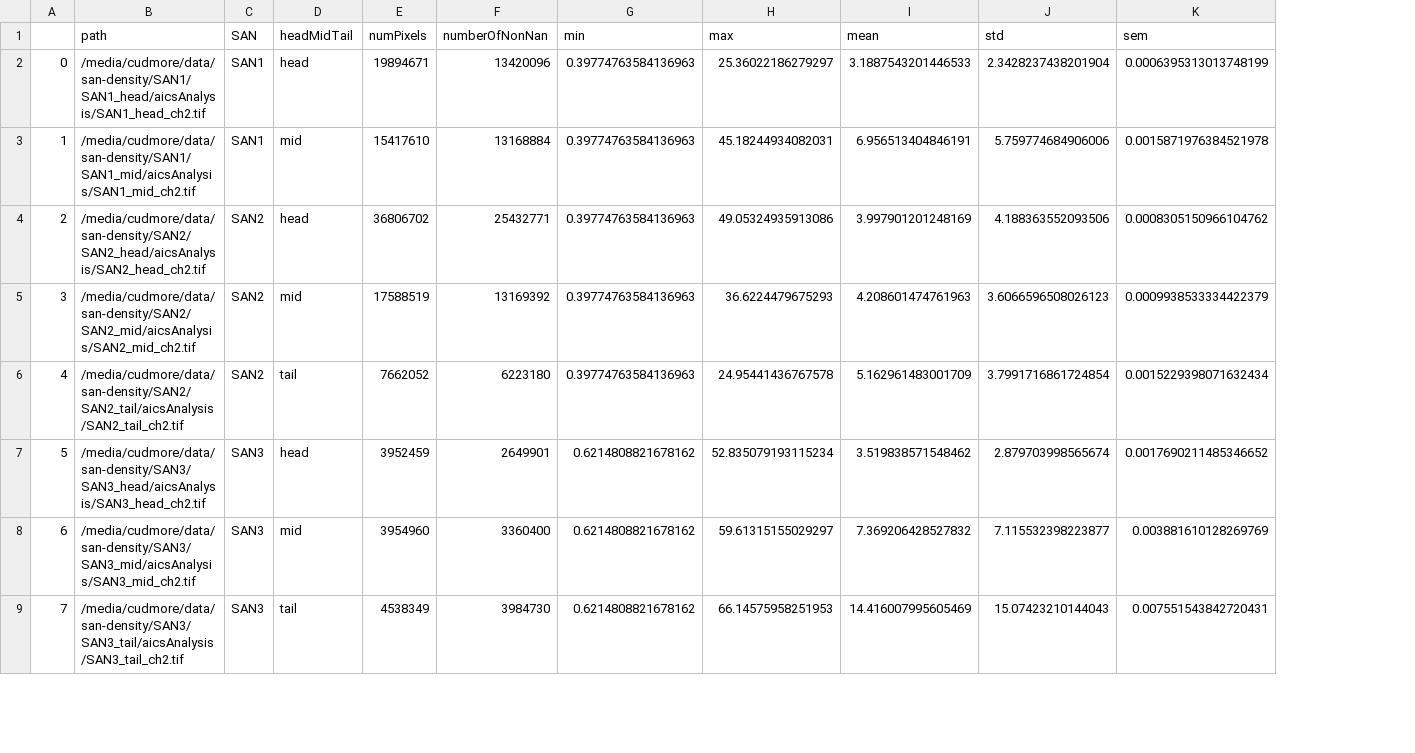
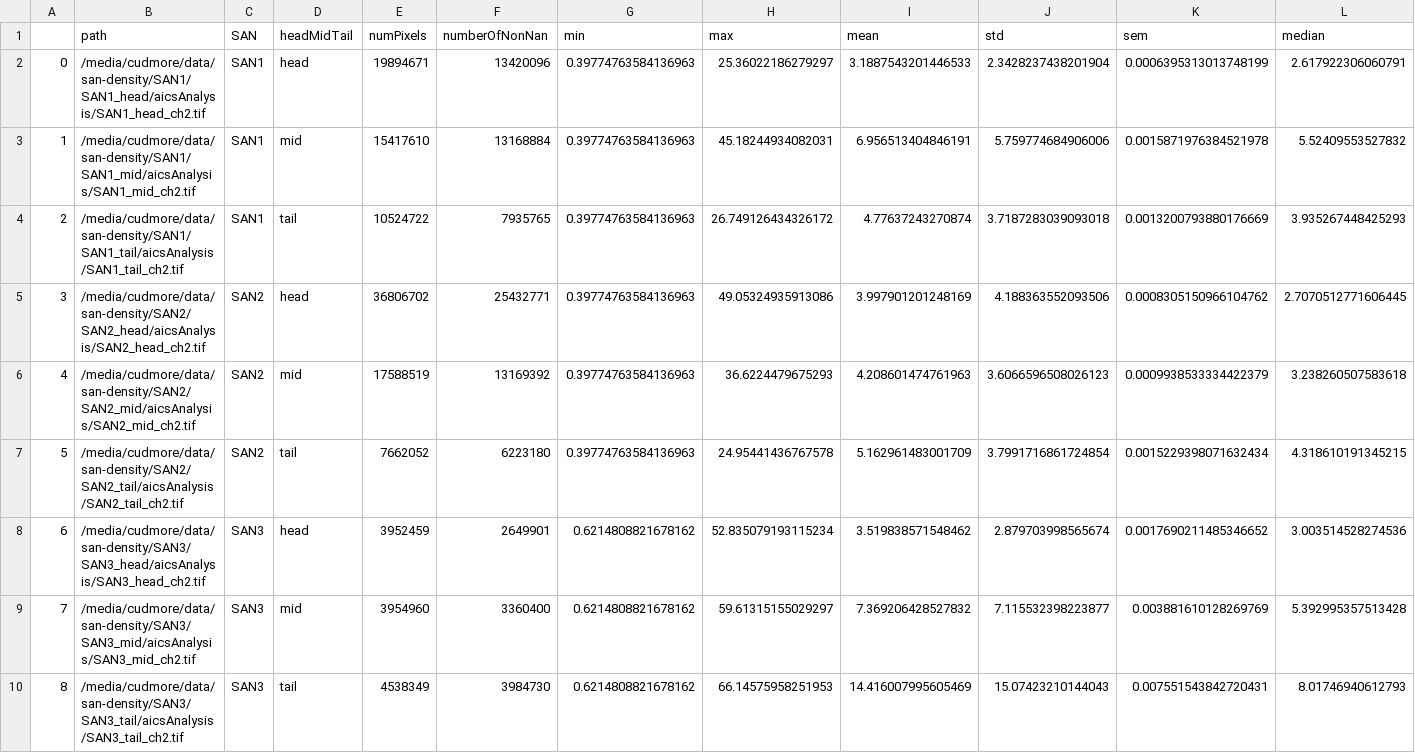
Before and after one commit to cudmore/saNode, a CSV file: hcn4-Distance-Result.csv, drawn as a sheet; only a part is shown; addresses are those after the commit; the diff names each change by its address in the sheet, - before the commit and + after, or states it on an @@ line.

```diff
--- a/hcn4-Distance-Result.csv
+++ b/hcn4-Distance-Result.csv
+column L (median), rows 2-3: 2.617922306060791 | 5.52409553527832; rows 5-10: 2.7070512771606445 | 3.238260507583618 | 4.318610191345215 | 3.003514528274536 | 5.392995357513428 | 8.01746940612793
+row 4: 2 | /media/cudmore/data/san-density/SAN1/SAN1_tail/aicsAnalysis/SAN1_tail_ch2.tif | SAN1 | tail | 10524722 | 7935765 | 0.39774763584136963 | 26.749126434326172 | 4.77637243270874 | 3.7187283039093018 | 0.0013200793880176669 | 3.935267448425293
@@ column A renumbered from row 5 down @@
```
Also changed, not shown: Density-Result-ch1.csv, Density-Result-ch2.csv, 12 other files.
